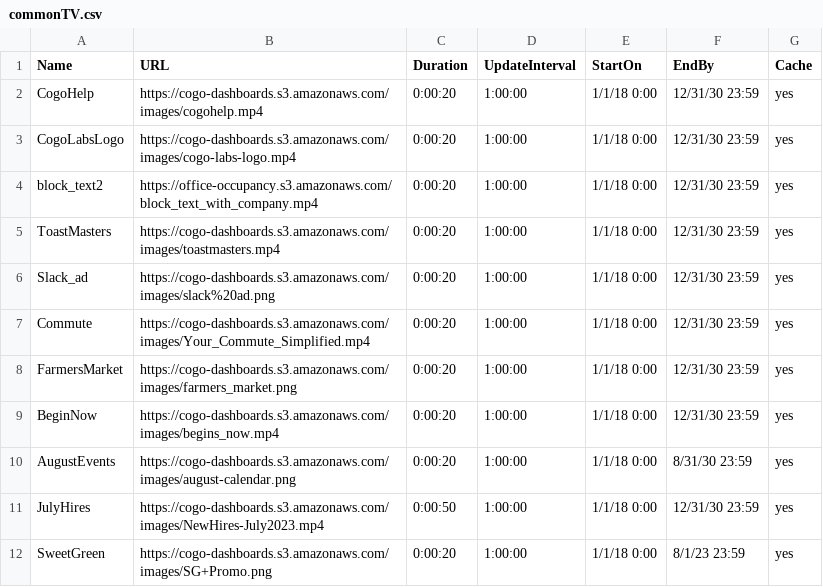
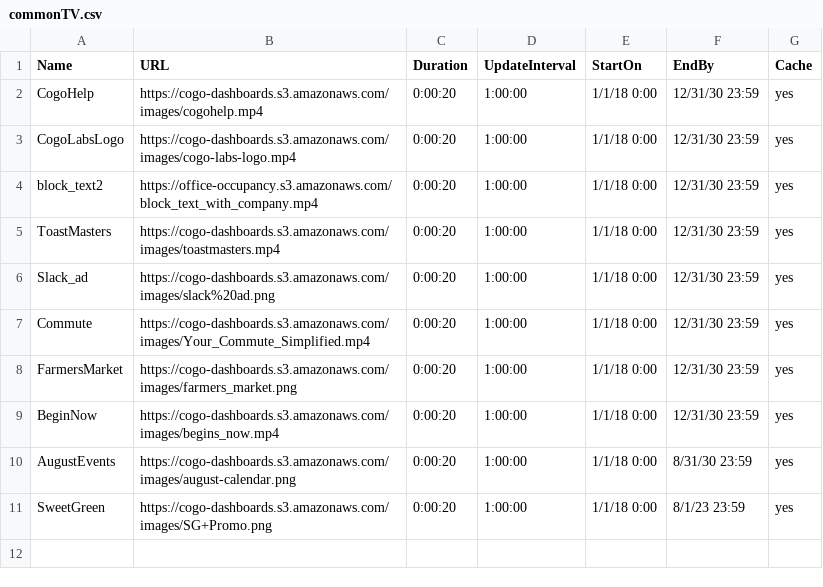
Before and after one commit to cogo-roadmaps/exhibits, a CSV file: csv/commonTV.csv, drawn as a sheet; the diff names each change by its address in the sheet, - before the commit and + after, or states it on an @@ line.

Commit message:
Update commonTV.csv

```diff
--- a/csv/commonTV.csv
+++ b/csv/commonTV.csv
-row 11: JulyHires | https://cogo-dashboards.s3.amazonaws.com/images/NewHires-July2023.mp4 | 0:00:50 | 1:00:00 | 1/1/18 0:00 | 12/31/30 23:59 | yes
```
